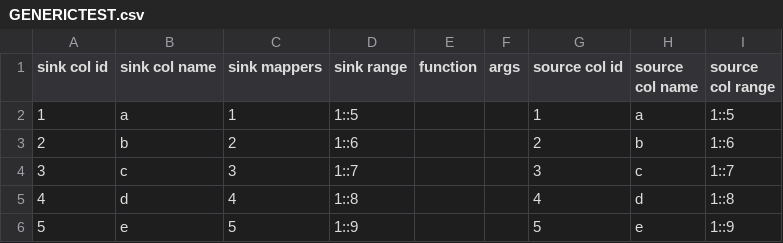
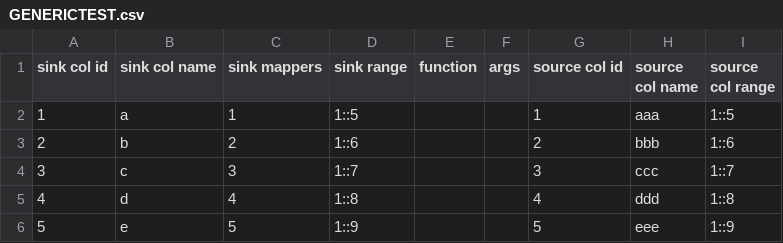
Before and after one commit to rrlittle/rocket, a CSV file: mapping_files/GENERICTEST.csv, drawn as a sheet.

Commit message:
made it workpython3 rocket --mm MappingManager --convertpython3 rocket --mm MappingManager --convert! ish

```diff
--- a/mapping_files/GENERICTEST.csv
+++ b/mapping_files/GENERICTEST.csv
@@ -1,6 +1,6 @@
 sink col id,sink col name,sink mappers,sink range,function,args,source col id,source col name,source col range
-1,a,1,1::5,,,1,a,1::5
-2,b,2,1::6,,,2,b,1::6
-3,c,3,1::7,,,3,c,1::7
-4,d,4,1::8,,,4,d,1::8
-5,e,5,1::9,,,5,e,1::9
+1,a,1,1::5,,,1,aaa,1::5
+2,b,2,1::6,,,2,bbb,1::6
+3,c,3,1::7,,,3,ccc,1::7
+4,d,4,1::8,,,4,ddd,1::8
+5,e,5,1::9,,,5,eee,1::9
```
Also changed, not shown: 6 other files.
